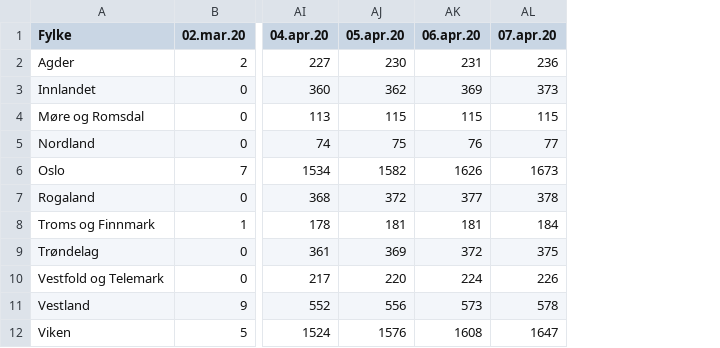
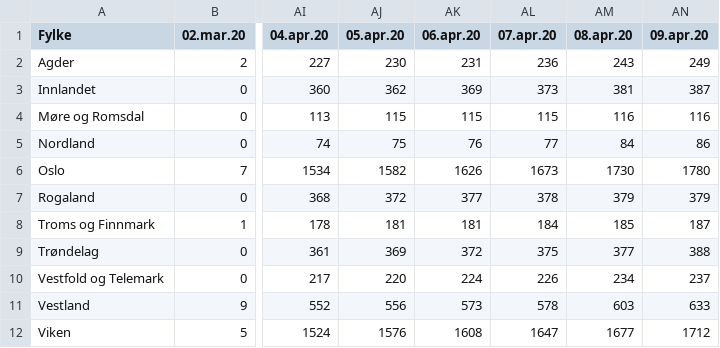
Before and after one commit to NRVA/COVID19_Norge, a CSV file: COVID19_fhi_data_fylke.csv, drawn as a sheet; only a part is shown, gaps mark what is left out; the diff names each change by its address in the sheet, - before the commit and + after, or states it on an @@ line.

```diff
--- a/COVID19_fhi_data_fylke.csv
+++ b/COVID19_fhi_data_fylke.csv
+column AM (08.apr.20), rows 2-12: 243 | 381 | 116 | 84 | 1730 | 379 | 185 | 377 | 234 | 603 | 1677
+column AN (09.apr.20), rows 2-12: 249 | 387 | 116 | 86 | 1780 | 379 | 187 | 388 | 237 | 633 | 1712
```
Also changed, not shown: 1 other file.
